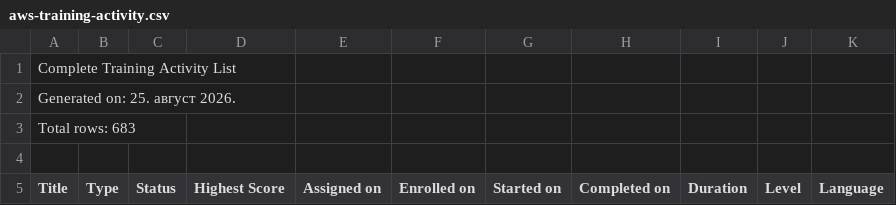
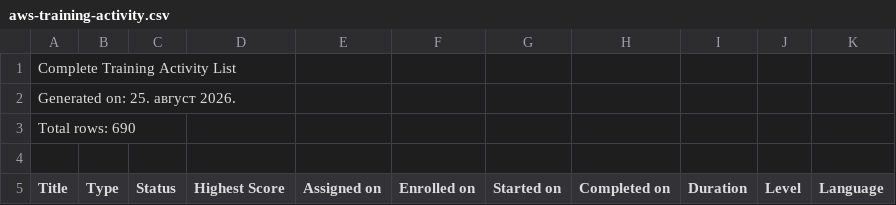
Before and after one commit to VojislavMiloradovic/my-credentials, a CSV file: data/aws-training-activity.csv, drawn as a sheet; only a part is shown; the diff covers the shown part only.

```diff
--- a/data/aws-training-activity.csv
+++ b/data/aws-training-activity.csv
@@ -2,3 +2,3 @@
 Generated on: 25. август 2026.
-Total rows: 683
+Total rows: 690
 
```
Also changed, not shown: 7 added rows elsewhere in this file.
